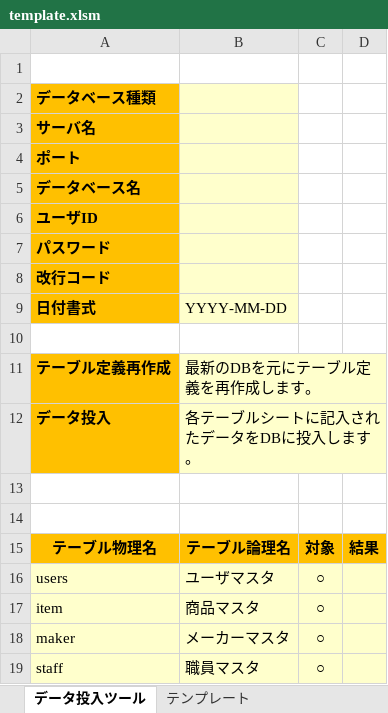
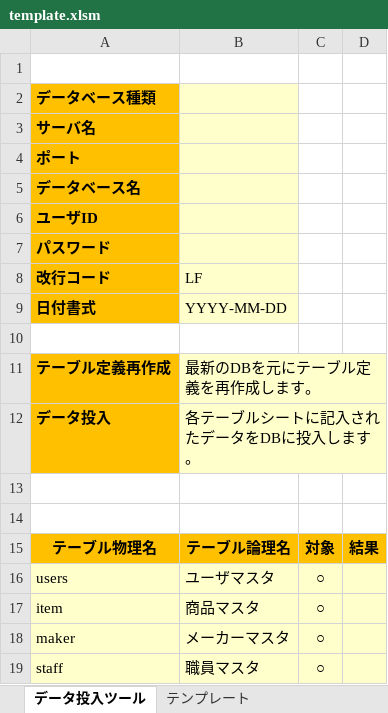
Before and after one commit to thirdplay/DataEntryTool, an Excel workbook: src/DataEntryTool.xlsm/template.xlsm, sheet データ投入ツール, drawn as a sheet; values as stored, in another font and other column widths than the file's, no borders; the diff names each change by its address in the sheet, - before the commit and + after, or states it on an @@ line.

Commit message:
名前定義の修正

```diff
--- a/src/DataEntryTool.xlsm/template.xlsm (sheet データ投入ツール)
+++ b/src/DataEntryTool.xlsm/template.xlsm (sheet データ投入ツール)
-B8: (empty)
+B8: LF
```
